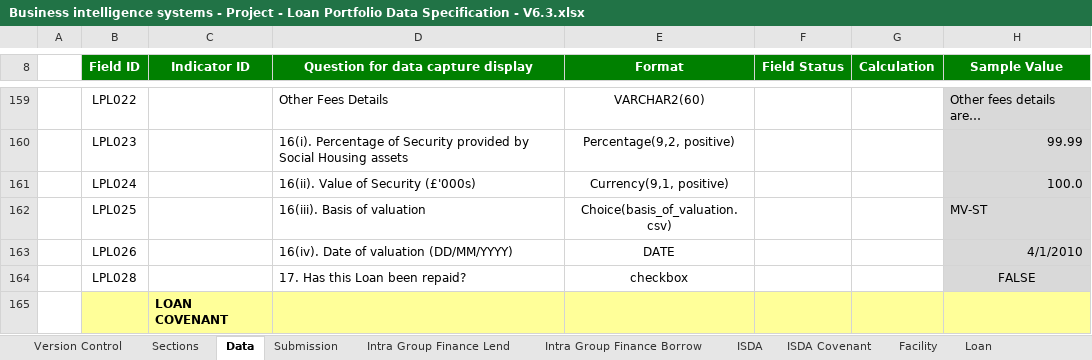
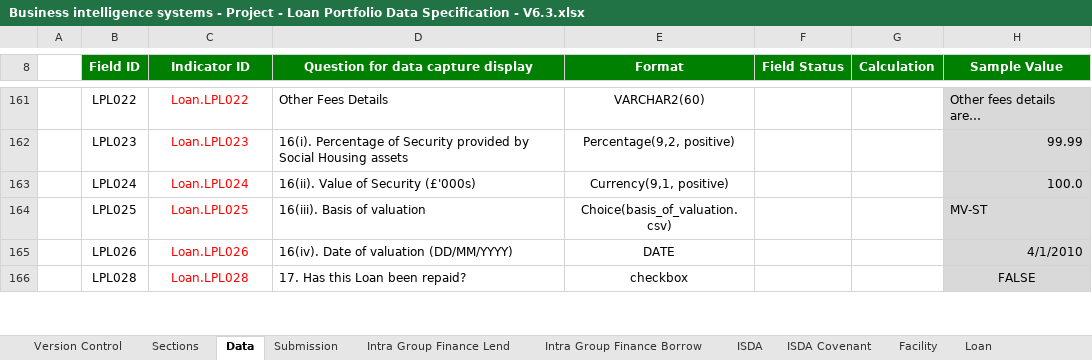
Before and after one commit to AlanFSlaterCompanyNet/ShrForms, an Excel workbook: specifications/lp/Business intelligence systems - Project - Loan Portfolio Data Specification - V6.3.xlsx, sheet Data, drawn as a sheet; only a part is shown, gaps mark what is left out; values as stored, in another font and other column widths than the file's, no borders; removed rows and columns are numbered as before the commit, all else as after; rows hold the shown columns only; the diff covers the shown part only; the diff names each change by its address in the sheet, - before the commit and + after, or states it on an @@ line.

```diff
--- a/specifications/lp/Business intelligence systems - Project - Loan Portfolio Data Specification - V6.3.xlsx (sheet Data)
+++ b/specifications/lp/Business intelligence systems - Project - Loan Portfolio Data Specification - V6.3.xlsx (sheet Data)
-C161 (Indicator ID): (empty)
+C161 (Indicator ID): Loan.LPL022
-C162 (Indicator ID): (empty)
+C162 (Indicator ID): Loan.LPL023
-C163 (Indicator ID): (empty)
+C163 (Indicator ID): Loan.LPL024
-C164 (Indicator ID): (empty)
+C164 (Indicator ID): Loan.LPL025
-C165 (Indicator ID): (empty)
+C165 (Indicator ID): Loan.LPL026
-C166 (Indicator ID): (empty)
+C166 (Indicator ID): Loan.LPL028
-row 165:  |  | LOAN COVENANT
```
Also changed, not shown: 3 added rows, 52 edited cells and cell formats elsewhere in this sheet, sheet Sections, formulas that keep their value, charts or pictures, 1 other file.
